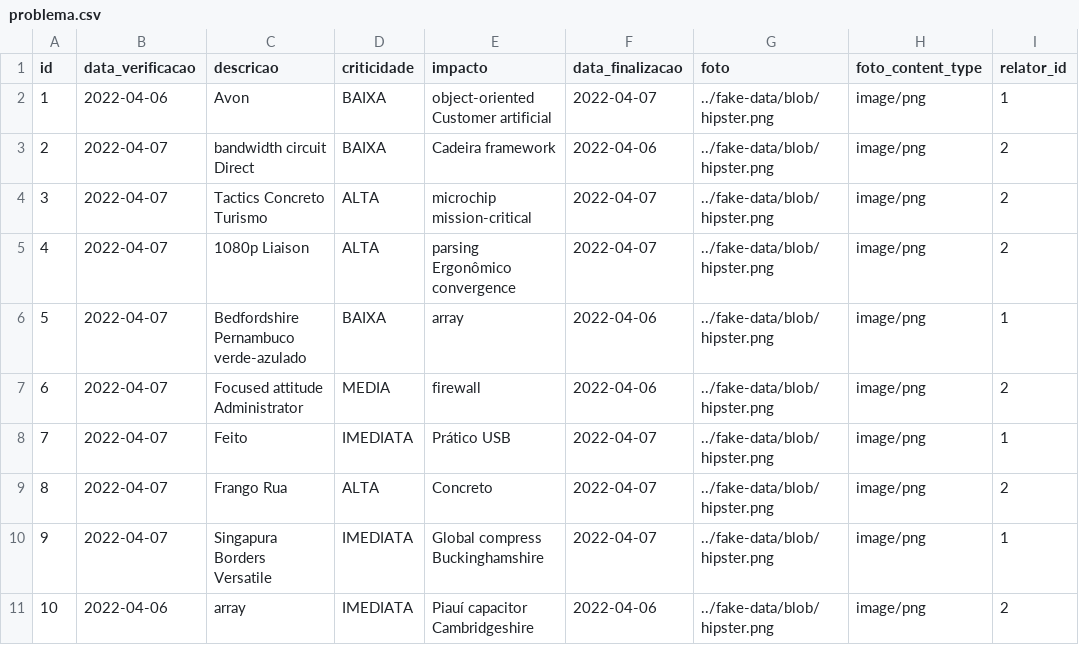
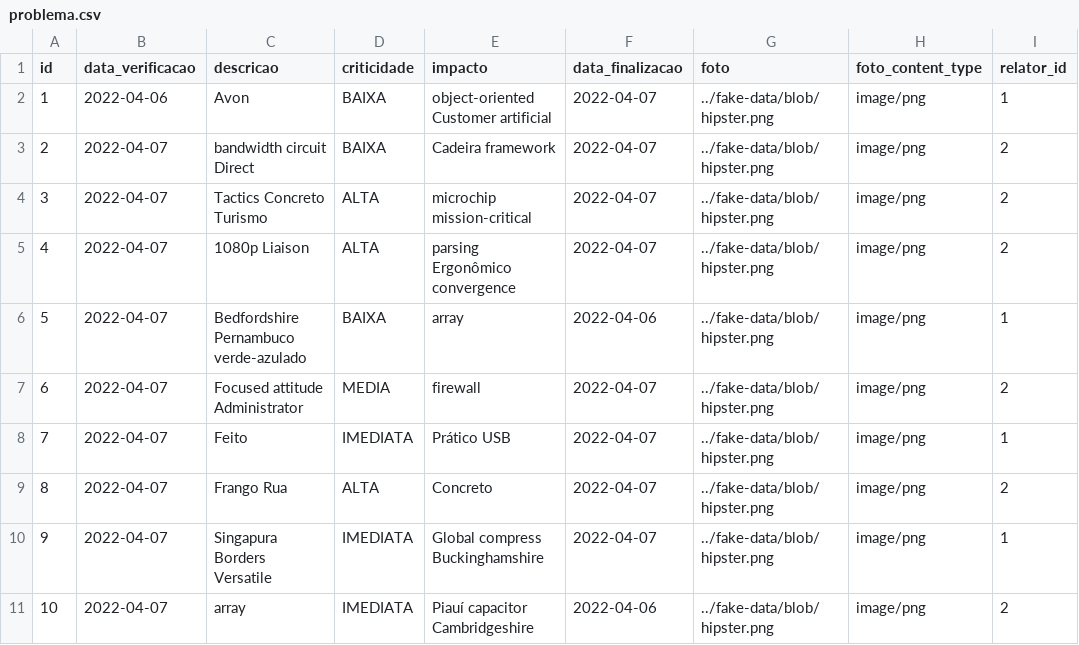
Before and after one commit to Dicommunitas/appJhipster, a CSV file: teste/src/main/resources/config/liquibase/fake-data/problema.csv, drawn as a sheet.

Commit message:
Criado novamente projeto teste, problema continua.

```diff
--- a/teste/src/main/resources/config/liquibase/fake-data/problema.csv
+++ b/teste/src/main/resources/config/liquibase/fake-data/problema.csv
@@ -2,3 +2,3 @@ id;data_verificacao;descricao;criticidade;impacto;data_finalizacao;foto;foto_con
 1;2022-04-06;Avon;BAIXA;object-oriented Customer artificial;2022-04-07;../fake-data/blob/hipster.png;image/png;1
-2;2022-04-07;bandwidth circuit Direct;BAIXA;Cadeira framework;2022-04-06;../fake-data/blob/hipster.png;image/png;2
+2;2022-04-07;bandwidth circuit Direct;BAIXA;Cadeira framework;2022-04-07;../fake-data/blob/hipster.png;image/png;2
 3;2022-04-07;Tactics Concreto Turismo;ALTA;microchip mission-critical;2022-04-07;../fake-data/blob/hipster.png;image/png;2
@@ -6,3 +6,3 @@ id;data_verificacao;descricao;criticidade;impacto;data_finalizacao;foto;foto_con
 5;2022-04-07;Bedfordshire Pernambuco verde-azulado;BAIXA;array;2022-04-06;../fake-data/blob/hipster.png;image/png;1
-6;2022-04-07;Focused attitude Administrator;MEDIA;firewall;2022-04-06;../fake-data/blob/hipster.png;image/png;2
+6;2022-04-07;Focused attitude Administrator;MEDIA;firewall;2022-04-07;../fake-data/blob/hipster.png;image/png;2
 7;2022-04-07;Feito;IMEDIATA;Prático USB;2022-04-07;../fake-data/blob/hipster.png;image/png;1
@@ -10,2 +10,2 @@ id;data_verificacao;descricao;criticidade;impacto;data_finalizacao;foto;foto_con
 9;2022-04-07;Singapura Borders Versatile;IMEDIATA;Global compress Buckinghamshire;2022-04-07;../fake-data/blob/hipster.png;image/png;1
-10;2022-04-06;array;IMEDIATA;Piauí capacitor Cambridgeshire;2022-04-06;../fake-data/blob/hipster.png;image/png;2
+10;2022-04-07;array;IMEDIATA;Piauí capacitor Cambridgeshire;2022-04-06;../fake-data/blob/hipster.png;image/png;2
```
Also changed, not shown: teste/src/main/resources/config/liquibase/fake-data/amostra.csv, teste/src/main/resources/config/liquibase/fake-data/lembrete.csv, 57 other files.
